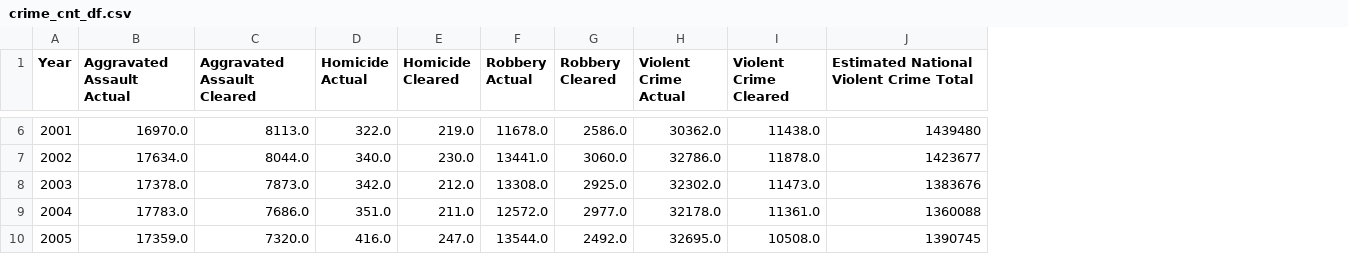
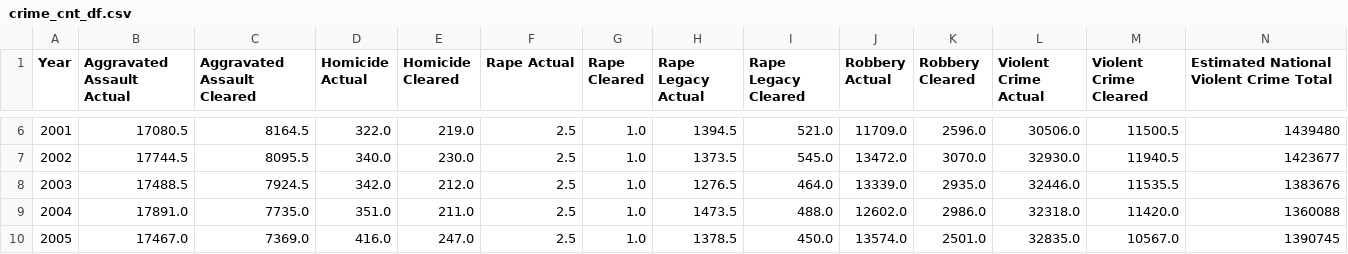
Before and after one commit to jamiediaz/proj1, a CSV file: csv_output/crime_cnt_df.csv, drawn as a sheet; only a part is shown, gaps mark what is left out; addresses are those after the commit; the diff covers the shown part only; the diff names each change by its address in the sheet, - before the commit and + after, or states it on an @@ line.

Commit message:
rape data is working

```diff
--- a/csv_output/crime_cnt_df.csv
+++ b/csv_output/crime_cnt_df.csv
+column F (Rape Actual), rows 6-10: all 2.5
+column G (Rape Cleared), rows 6-10: all 1.0
+column H (Rape Legacy Actual), rows 6-10: 1394.5 | 1373.5 | 1276.5 | 1473.5 | 1378.5
+column I (Rape Legacy Cleared), rows 6-10: 521.0 | 545.0 | 464.0 | 488.0 | 450.0
-B6 (Aggravated Assault Actual): 16970.0
+B6 (Aggravated Assault Actual): 17080.5
-C6 (Aggravated Assault Cleared): 8113.0
+C6 (Aggravated Assault Cleared): 8164.5
-J6 (Robbery Actual): 11678.0
+J6 (Robbery Actual): 11709.0
-K6 (Robbery Cleared): 2586.0
+K6 (Robbery Cleared): 2596.0
-L6 (Violent Crime Actual): 30362.0
+L6 (Violent Crime Actual): 30506.0
-M6 (Violent Crime Cleared): 11438.0
+M6 (Violent Crime Cleared): 11500.5
-B7 (Aggravated Assault Actual): 17634.0
+B7 (Aggravated Assault Actual): 17744.5
-C7 (Aggravated Assault Cleared): 8044.0
+C7 (Aggravated Assault Cleared): 8095.5
-J7 (Robbery Actual): 13441.0
+J7 (Robbery Actual): 13472.0
-K7 (Robbery Cleared): 3060.0
+K7 (Robbery Cleared): 3070.0
-L7 (Violent Crime Actual): 32786.0
+L7 (Violent Crime Actual): 32930.0
-M7 (Violent Crime Cleared): 11878.0
+M7 (Violent Crime Cleared): 11940.5
-B8 (Aggravated Assault Actual): 17378.0
+B8 (Aggravated Assault Actual): 17488.5
-C8 (Aggravated Assault Cleared): 7873.0
+C8 (Aggravated Assault Cleared): 7924.5
-J8 (Robbery Actual): 13308.0
+J8 (Robbery Actual): 13339.0
-K8 (Robbery Cleared): 2925.0
+K8 (Robbery Cleared): 2935.0
-L8 (Violent Crime Actual): 32302.0
+L8 (Violent Crime Actual): 32446.0
-M8 (Violent Crime Cleared): 11473.0
+M8 (Violent Crime Cleared): 11535.5
-B9 (Aggravated Assault Actual): 17783.0
+B9 (Aggravated Assault Actual): 17891.0
-C9 (Aggravated Assault Cleared): 7686.0
+C9 (Aggravated Assault Cleared): 7735.0
-J9 (Robbery Actual): 12572.0
+J9 (Robbery Actual): 12602.0
-K9 (Robbery Cleared): 2977.0
+K9 (Robbery Cleared): 2986.0
-L9 (Violent Crime Actual): 32178.0
+L9 (Violent Crime Actual): 32318.0
-M9 (Violent Crime Cleared): 11361.0
+M9 (Violent Crime Cleared): 11420.0
-B10 (Aggravated Assault Actual): 17359.0
+B10 (Aggravated Assault Actual): 17467.0
-C10 (Aggravated Assault Cleared): 7320.0
+C10 (Aggravated Assault Cleared): 7369.0
-J10 (Robbery Actual): 13544.0
+J10 (Robbery Actual): 13574.0
-K10 (Robbery Cleared): 2492.0
+K10 (Robbery Cleared): 2501.0
-L10 (Violent Crime Actual): 32695.0
+L10 (Violent Crime Actual): 32835.0
-M10 (Violent Crime Cleared): 10508.0
+M10 (Violent Crime Cleared): 10567.0
```
Also changed, not shown: 84 edited cells elsewhere in this file, 6 other files.
